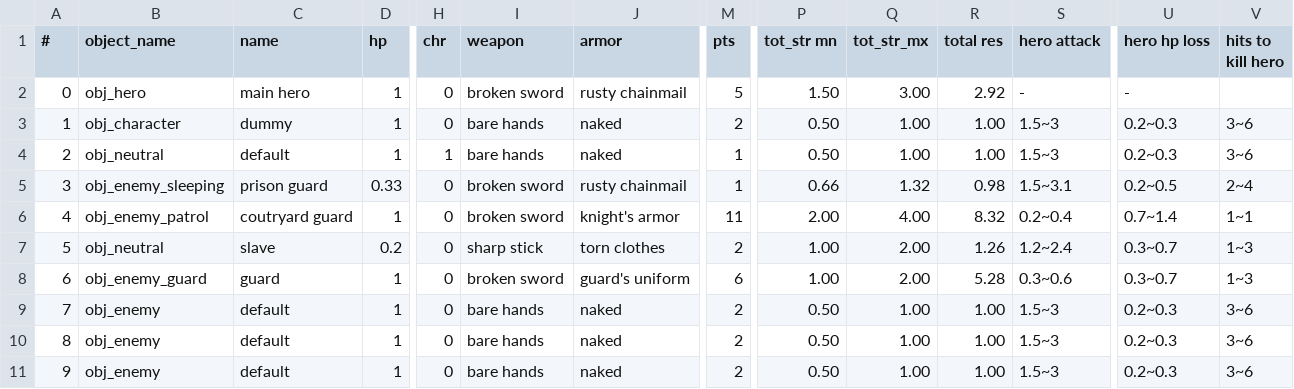
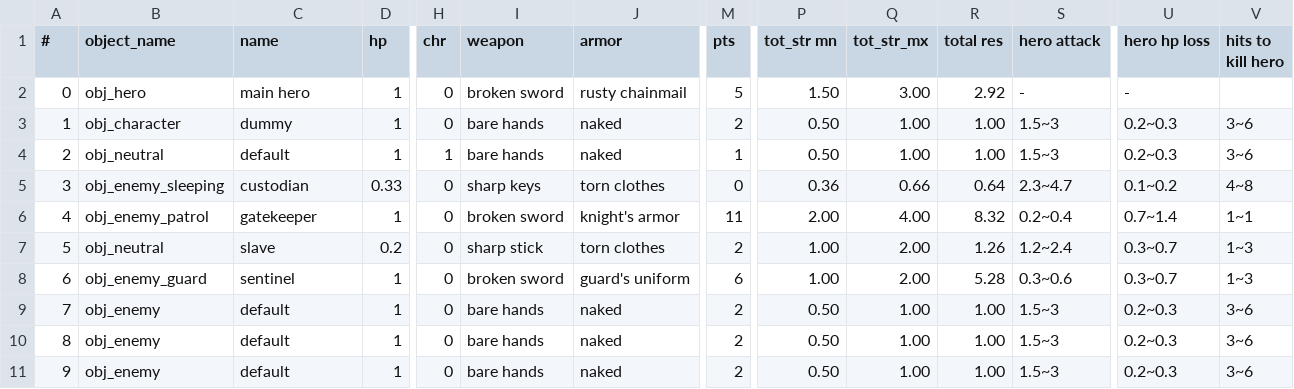
Before and after one commit to Menchiari/1bit, a CSV file: 1bit_project/datafiles/CSV 1Bit Elements - Characters_RPG.csv, drawn as a sheet; only a part is shown, gaps mark what is left out; the diff names each change by its address in the sheet, - before the commit and + after, or states it on an @@ line.

```diff
--- a/1bit_project/datafiles/CSV 1Bit Elements - Characters_RPG.csv
+++ b/1bit_project/datafiles/CSV 1Bit Elements - Characters_RPG.csv
-C5 (name): prison guard
+C5 (name): custodian
-I5 (weapon): broken sword
+I5 (weapon): sharp keys
-J5 (armor): rusty chainmail
+J5 (armor): torn clothes
-M5 (pts): 1
+M5 (pts): 0
-P5 (tot_str mn): 0.66
+P5 (tot_str mn): 0.36
-Q5 (tot_str_mx): 1.32
+Q5 (tot_str_mx): 0.66
-R5 (total res): 0.98
+R5 (total res): 0.64
-S5 (hero attack): 1.5~3.1
+S5 (hero attack): 2.3~4.7
-U5 (hero hp loss): 0.2~0.5
+U5 (hero hp loss): 0.1~0.2
-V5 (hits to kill hero): 2~4
+V5 (hits to kill hero): 4~8
-C6 (name): coutryard guard
+C6 (name): gatekeeper
-C8 (name): guard
+C8 (name): sentinel
```
Also changed, not shown: 1bit_project/datafiles/CSV 1Bit Elements - Weapons.csv, 1 other file.
